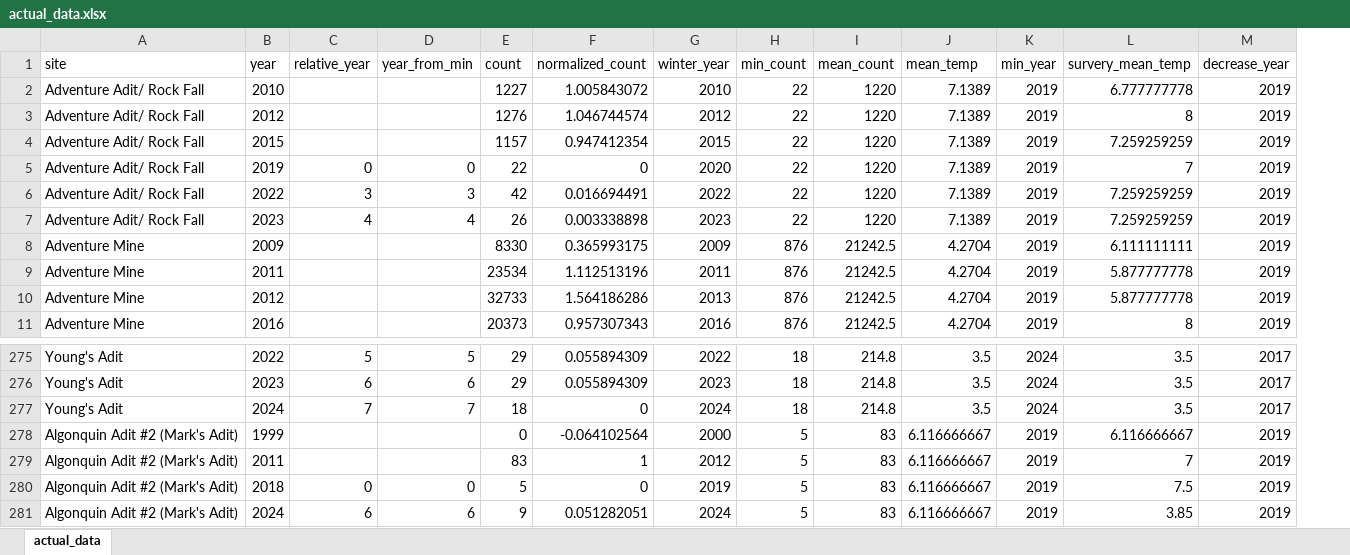
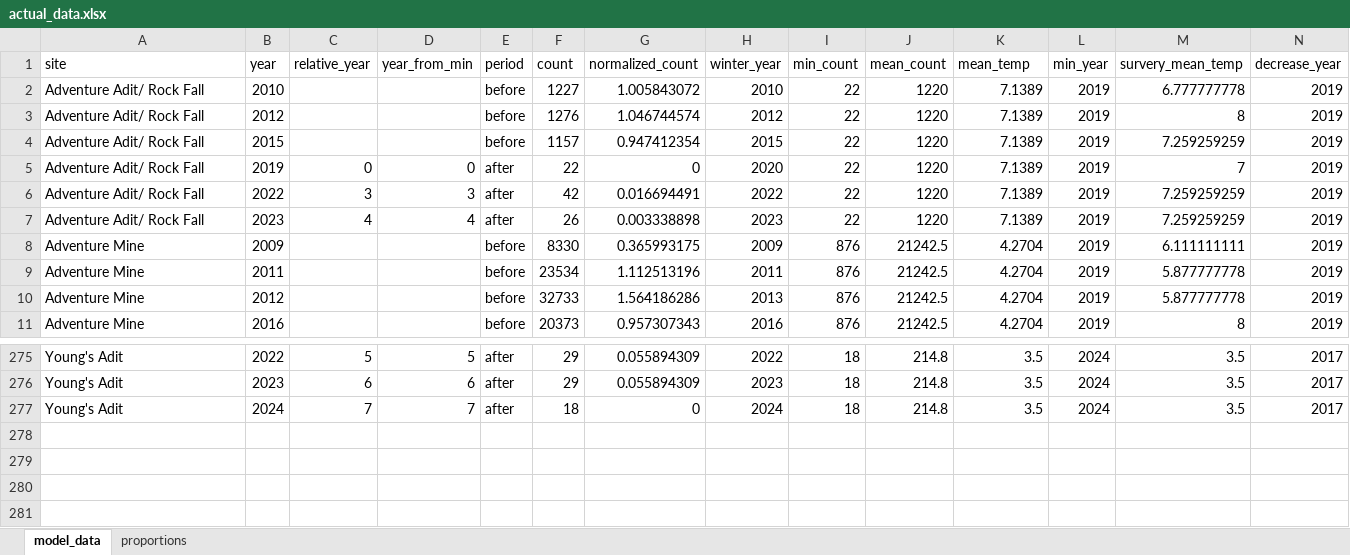
Before and after one commit to tannermbarnes/chapter1_data, an Excel workbook: actual_data.xlsx, sheet model_data, drawn as a sheet; only a part is shown, gaps mark what is left out; values as stored, in another font and other column widths than the file's, no borders; removed rows and columns are numbered as before the commit, all else as after; rows hold the shown columns only; the diff names each change by its address in the sheet, - before the commit and + after, or states it on an @@ line.

Commit message:
Finalizing models and markdown files

```diff
--- a/actual_data.xlsx (sheet model_data)
+++ b/actual_data.xlsx (sheet model_data)
-sheet tab: actual_data
+sheet tab: model_data
+sheet tab: proportions
+column E (period), rows 2-11: before | before | before | after | after | after | before | before | before | before; rows 275-277: all after
-row 278: Algonquin Adit #2 (Mark's Adit) | 1999 |  |  | 0 | -0.064102564 | 2000 | 5 | 83 | 6.116666667 | 2019 | 6.116666667 | 2019
-row 279: Algonquin Adit #2 (Mark's Adit) | 2011 |  |  | 83 | 1 | 2012 | 5 | 83 | 6.116666667 | 2019 | 7 | 2019
-row 280: Algonquin Adit #2 (Mark's Adit) | 2018 | 0 | 0 | 5 | 0 | 2019 | 5 | 83 | 6.116666667 | 2019 | 7.5 | 2019
-row 281: Algonquin Adit #2 (Mark's Adit) | 2024 | 6 | 6 | 9 | 0.051282051 | 2024 | 5 | 83 | 6.116666667 | 2019 | 3.85 | 2019
```
Also changed, not shown: formulas that keep their value, 16 other files.
